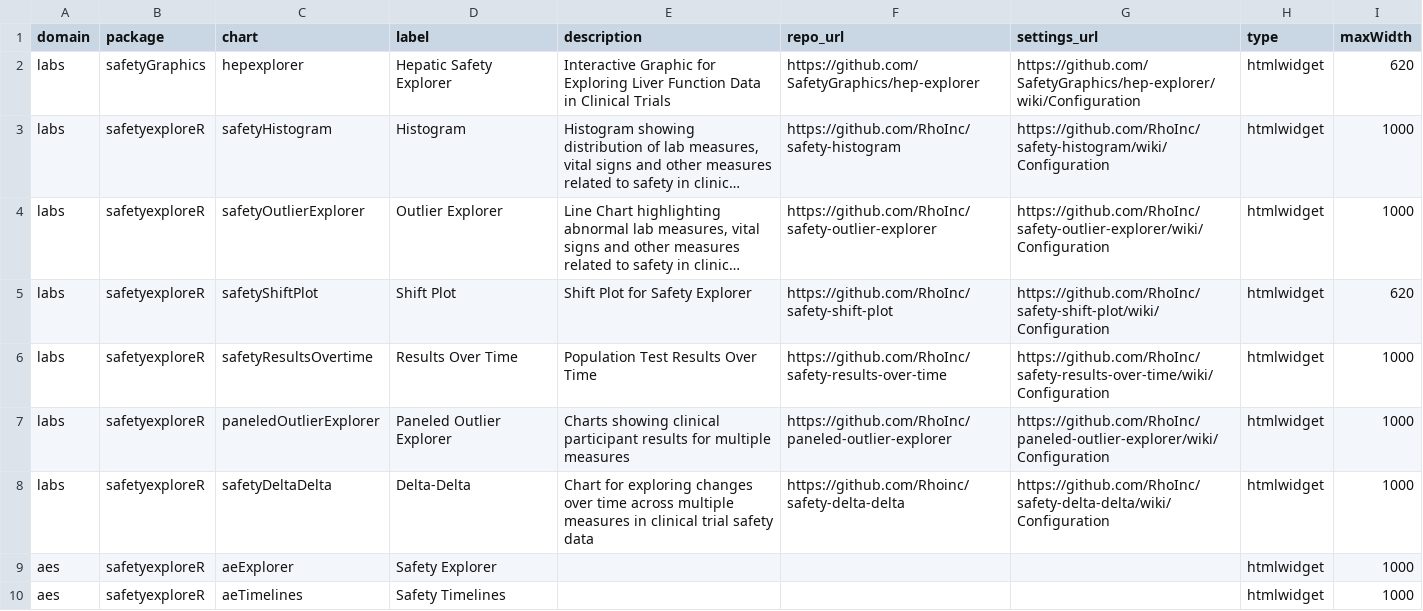
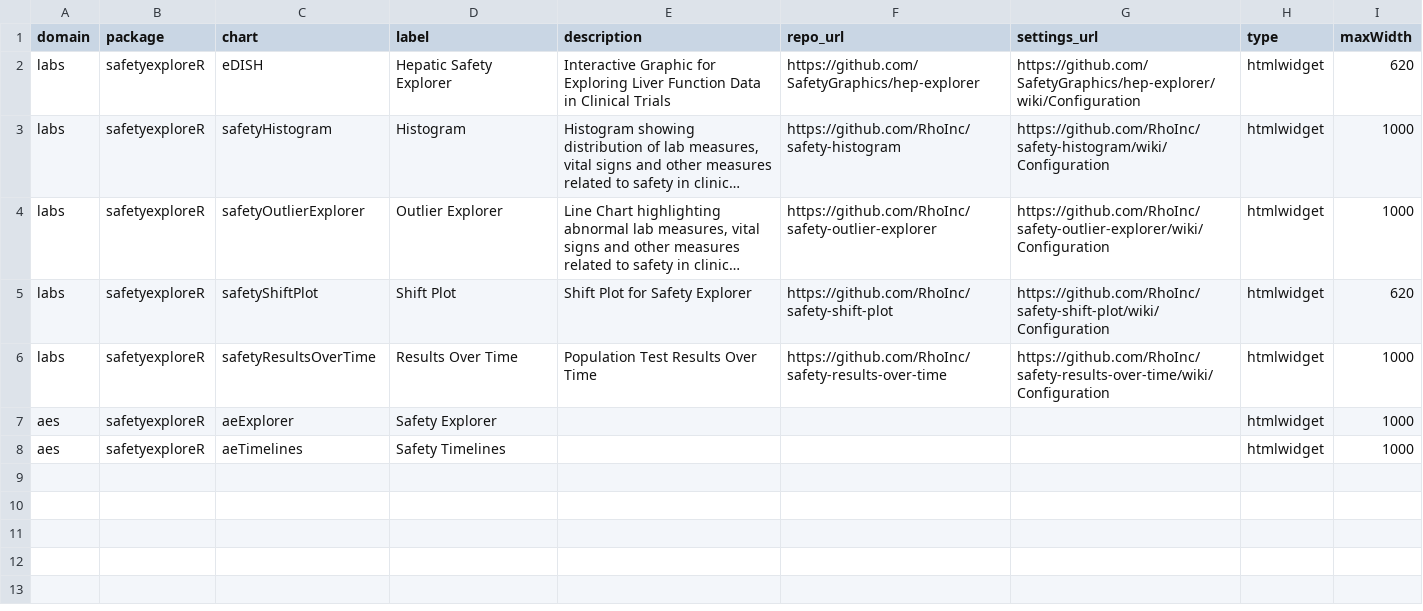
Before and after one commit to SafetyGraphics/safetyGraphics, a CSV file: data-raw/charts.csv, drawn as a sheet; long unchanged cells end in …; the diff names each change by its address in the sheet, - before the commit and + after, or states it on an @@ line.

```diff
--- a/data-raw/charts.csv
+++ b/data-raw/charts.csv
-B2 (package): safetyGraphics
+B2 (package): safetyexploreR
-C2 (chart): hepexplorer
+C2 (chart): eDISH
-C6 (chart): safetyResultsOvertime
+C6 (chart): safetyResultsOverTime
-row 7: labs | safetyexploreR | paneledOutlierExplorer | Paneled Outlier Explorer | Charts showing clinical participant results for multiple measures | https://github.com/RhoInc/paneled-outlier-explorer | https://github.com/RhoInc/paneled-outlier-explorer/wiki/Configuration | htmlwidget | 1000
-row 8: labs | safetyexploreR | safetyDeltaDelta | Delta-Delta | Chart for exploring changes over time across multiple measures in clinical trial safety data | https://github.com/Rhoinc/safety-delta-delta | https://github.com/RhoInc/safety-delta-delta/wiki/Configuration | htmlwidget | 1000
```
Also changed, not shown: 11 other files.
